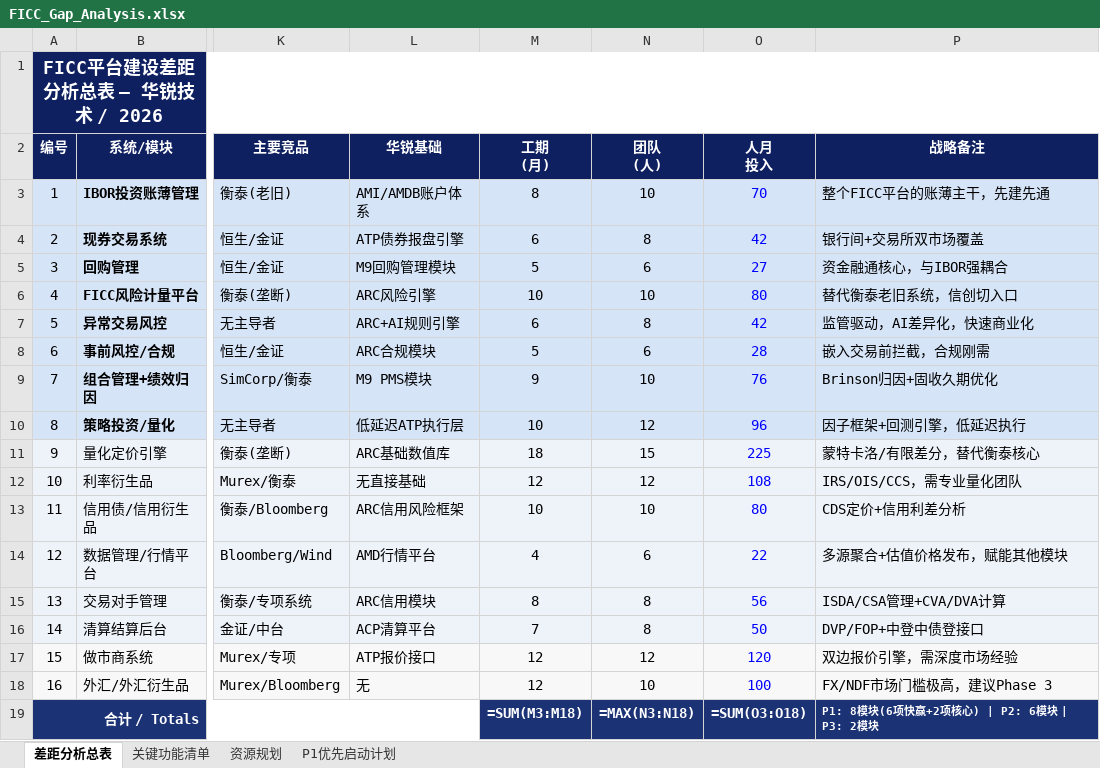
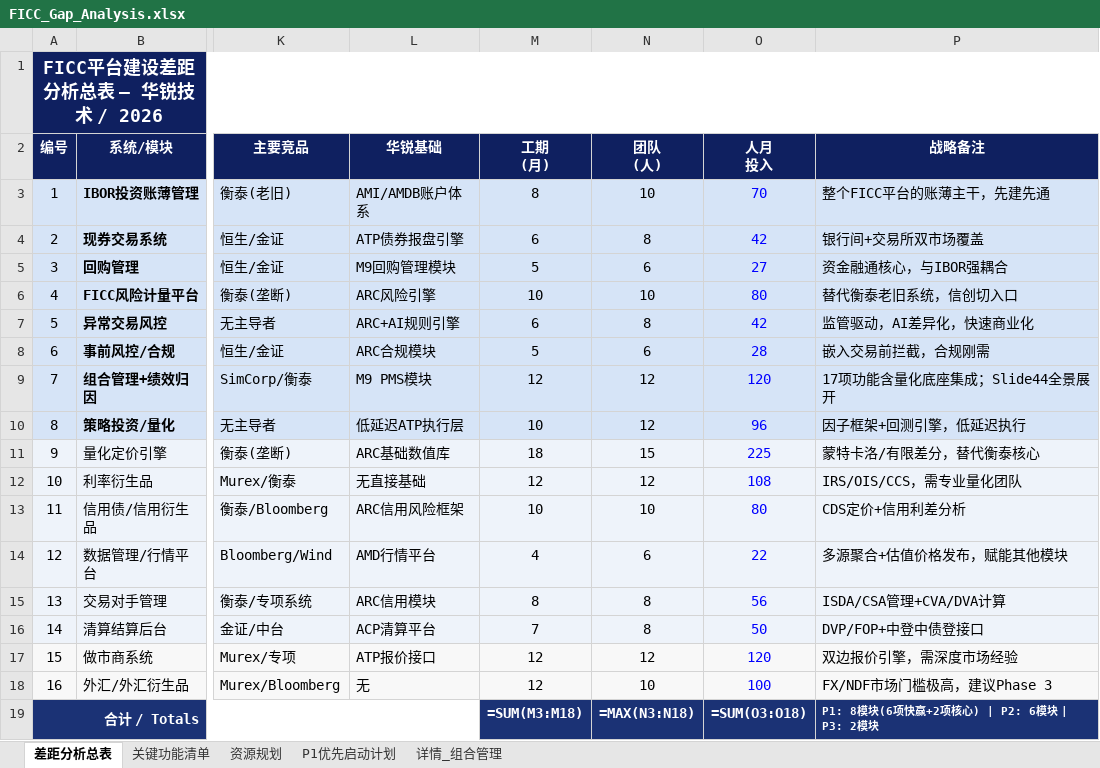
Before and after one commit to BellyFish99/ficc-projDocs, an Excel workbook: Feasibility_analysis/FICC_Gap_Analysis.xlsx, sheet 差距分析总表, drawn as a sheet; only a part is shown, gaps mark what is left out; values as stored, in another font and other column widths than the file's, no borders; formulas without a stored value are shown as written; the diff names each change by its address in the sheet, - before the commit and + after, or states it on an @@ line.

```diff
--- a/Feasibility_analysis/FICC_Gap_Analysis.xlsx (sheet 差距分析总表)
+++ b/Feasibility_analysis/FICC_Gap_Analysis.xlsx (sheet 差距分析总表)
+sheet tab: 详情_组合管理
-M9 (工期 (月)): 9
+M9 (工期 (月)): 12
-N9 (团队 (人)): 10
+N9 (团队 (人)): 12
-O9 (人月 投入): 76
+O9 (人月 投入): 120
-P9 (战略备注): Brinson归因+固收久期优化
+P9 (战略备注): 17项功能含量化底座集成；Slide44全景展开
```
Also changed, not shown: sheet 关键功能清单, 1 other file.
